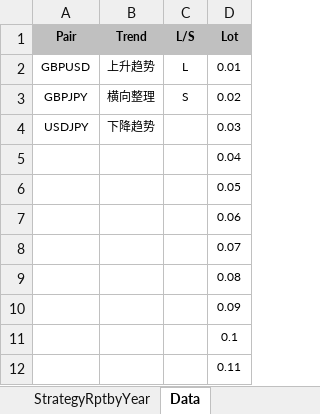
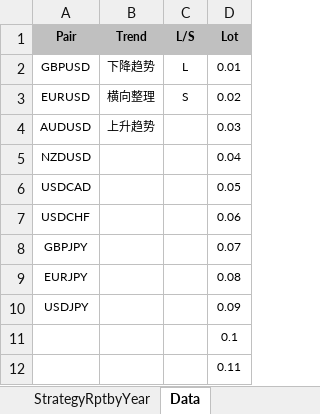
Before and after one commit to vlan99/Trading, an Excel workbook: Forex.xlsm, sheet Data, drawn as a sheet; only a part is shown; values as stored, in another font and other column widths than the file's, no borders; removed rows and columns are numbered as before the commit, all else as after; the diff names each change by its address in the sheet, - before the commit and + after, or states it on an @@ line.

```diff
--- a/Forex.xlsm (sheet Data)
+++ b/Forex.xlsm (sheet Data)
-B2 (Trend): 上升趋势
+B2 (Trend): 下降趋势
-A3 (Pair): GBPJPY
+A3 (Pair): EURUSD
+row 4: AUDUSD | 上升趋势 |  | 0.03
+row 5: NZDUSD |  |  | 0.04
+row 6: USDCAD |  |  | 0.05
+row 7: USDCHF |  |  | 0.06
+row 8: GBPJPY |  |  | 0.07
+row 9: EURJPY |  |  | 0.08
-B10 (Trend): 下降趋势
+B10 (Trend): (empty)
-D10 (Lot): 0.03
+D10 (Lot): 0.09
-row 5:  |  |  | 0.04
-row 6:  |  |  | 0.05
-row 7:  |  |  | 0.06
-row 8:  |  |  | 0.07
-row 9:  |  |  | 0.08
-row 10:  |  |  | 0.09
```
Also changed, not shown: sheet Milestone, sheet Trade Log, sheet ProfitRpt, sheet StrategyRptbyMonth, sheet Monthly Log, sheet StrategyRptbyYear, 2 more sheets, other sheet tabs, hidden cells, charts or pictures, 4 other files.
